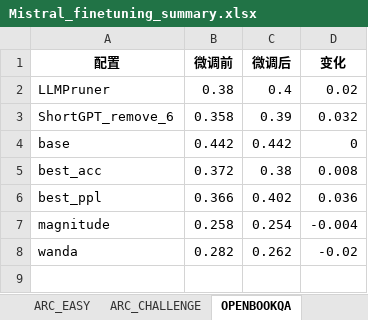
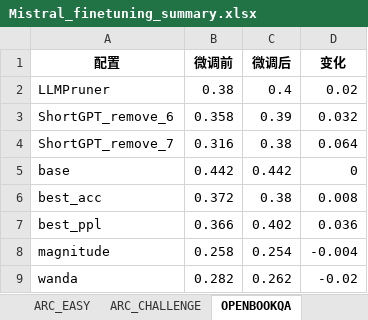
Before and after one commit to song17122328/llama-pruning, an Excel workbook: outputs/per_model_excel/Mistral_finetuning_summary.xlsx, sheet OPENBOOKQA, drawn as a sheet; values as stored, in another font and other column widths than the file's, no borders; the diff names each change by its address in the sheet, - before the commit and + after, or states it on an @@ line.

```diff
--- a/outputs/per_model_excel/Mistral_finetuning_summary.xlsx (sheet OPENBOOKQA)
+++ b/outputs/per_model_excel/Mistral_finetuning_summary.xlsx (sheet OPENBOOKQA)
+row 4: ShortGPT_remove_7 | 0.316 | 0.38 | 0.064
```
Also changed, not shown: sheet 主要指标, sheet ARC_CHALLENGE, sheet HELLASWAG, sheet PIQA, sheet ARC_EASY, sheet WINOGRANDE, 1 more sheet, outputs/per_model_excel/ALL_MODELS_finetuning_summary.xlsx, outputs/per_model_excel/Llama-Instruct_finetuning_summary.xlsx, 12 other files.
